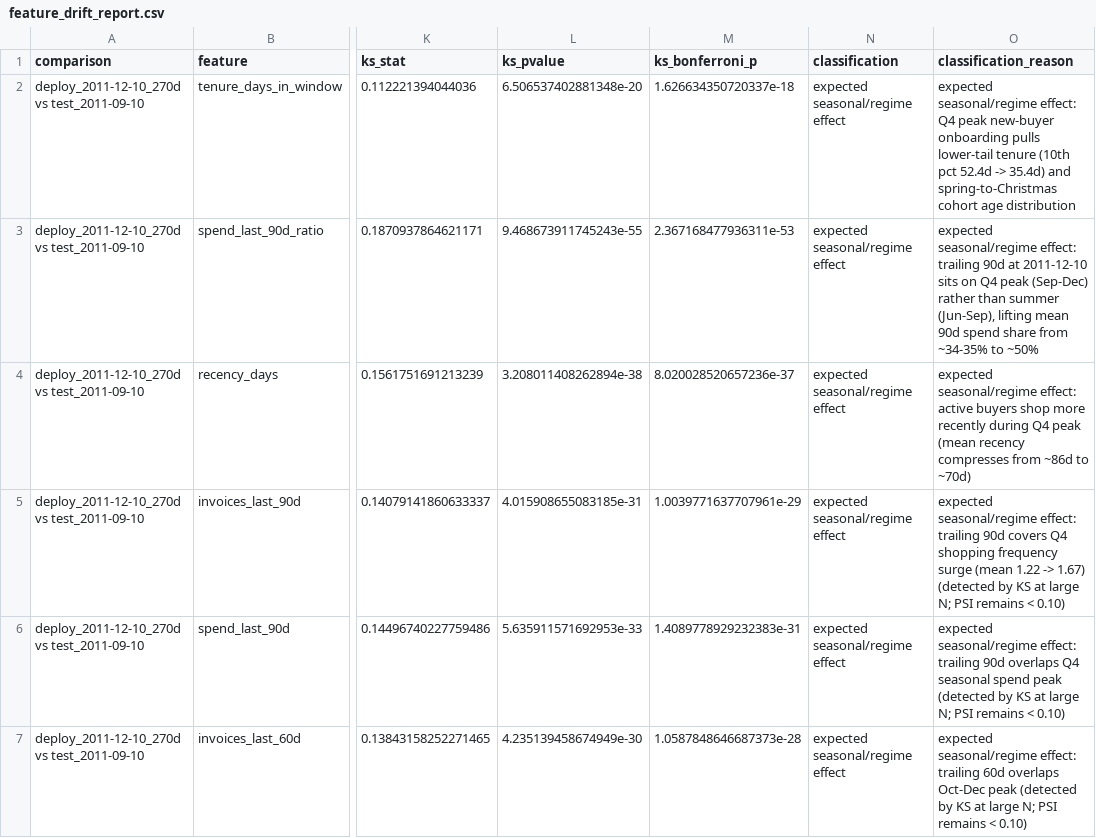
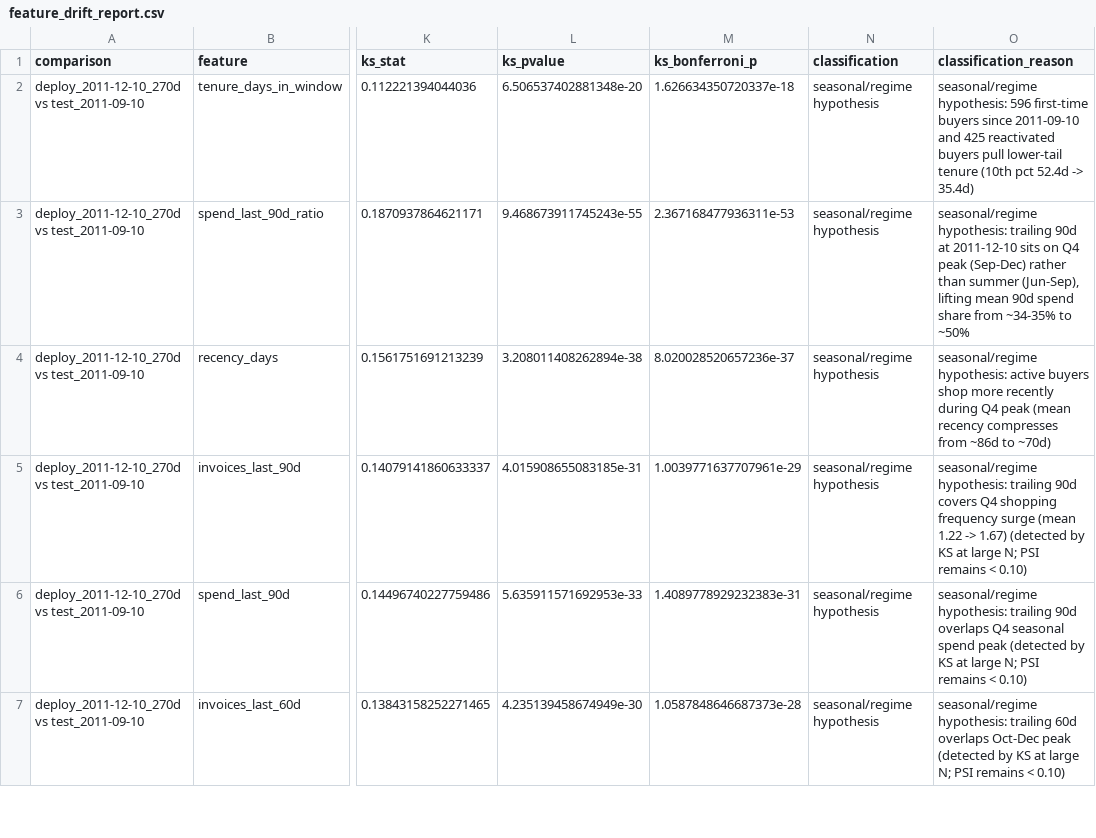
Before and after one commit to mohamed-h-ramadan/Customer-Intelligence-Engine, a CSV file: data/processed/monitoring/feature_drift_report.csv, drawn as a sheet; only a part is shown, gaps mark what is left out; the diff covers the shown part only; the diff names each change by its address in the sheet, - before the commit and + after, or states it on an @@ line.

Commit message:
fix(monitoring): replace cohort-diff proxy with exact 596 new buyers and relabel hard-coded seasonal rule as hypothesis

```diff
--- a/data/processed/monitoring/feature_drift_report.csv
+++ b/data/processed/monitoring/feature_drift_report.csv
-N2:N7 (classification): expected seasonal/regime effect
+N2:N7 (classification): seasonal/regime hypothesis
-O2 (classification_reason): expected seasonal/regime effect: Q4 peak new-buyer onboarding pulls lower-tail tenure (10th pct 52.4d -> 35.4d) and spring-to-Christmas cohort age distribution
+O2 (classification_reason): seasonal/regime hypothesis: 596 first-time buyers since 2011-09-10 and 425 reactivated buyers pull lower-tail tenure (10th pct 52.4d -> 35.4d)
-O3 (classification_reason): expected seasonal/regime effect: trailing 90d…
+O3 (classification_reason): seasonal/regime hypothesis: trailing 90d…
-O4 (classification_reason): expected seasonal/regime effect: active buyers…
+O4 (classification_reason): seasonal/regime hypothesis: active buyers…
-O5 (classification_reason): expected seasonal/regime effect: trailing 90d…
+O5 (classification_reason): seasonal/regime hypothesis: trailing 90d…
-O6 (classification_reason): expected seasonal/regime effect: trailing 90d…
+O6 (classification_reason): seasonal/regime hypothesis: trailing 90d…
-O7 (classification_reason): expected seasonal/regime effect: trailing 60d…
+O7 (classification_reason): seasonal/regime hypothesis: trailing 60d…
```
Also changed, not shown: 30 edited cells elsewhere in this file, 3 other files.
